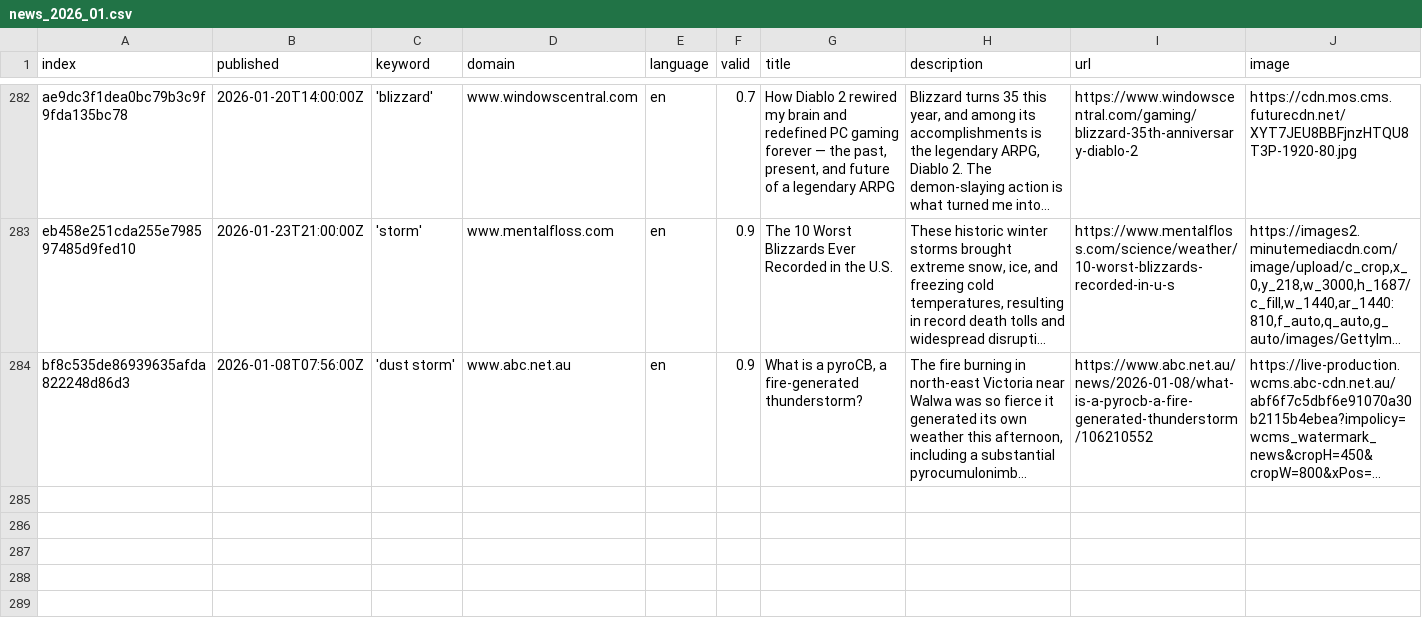
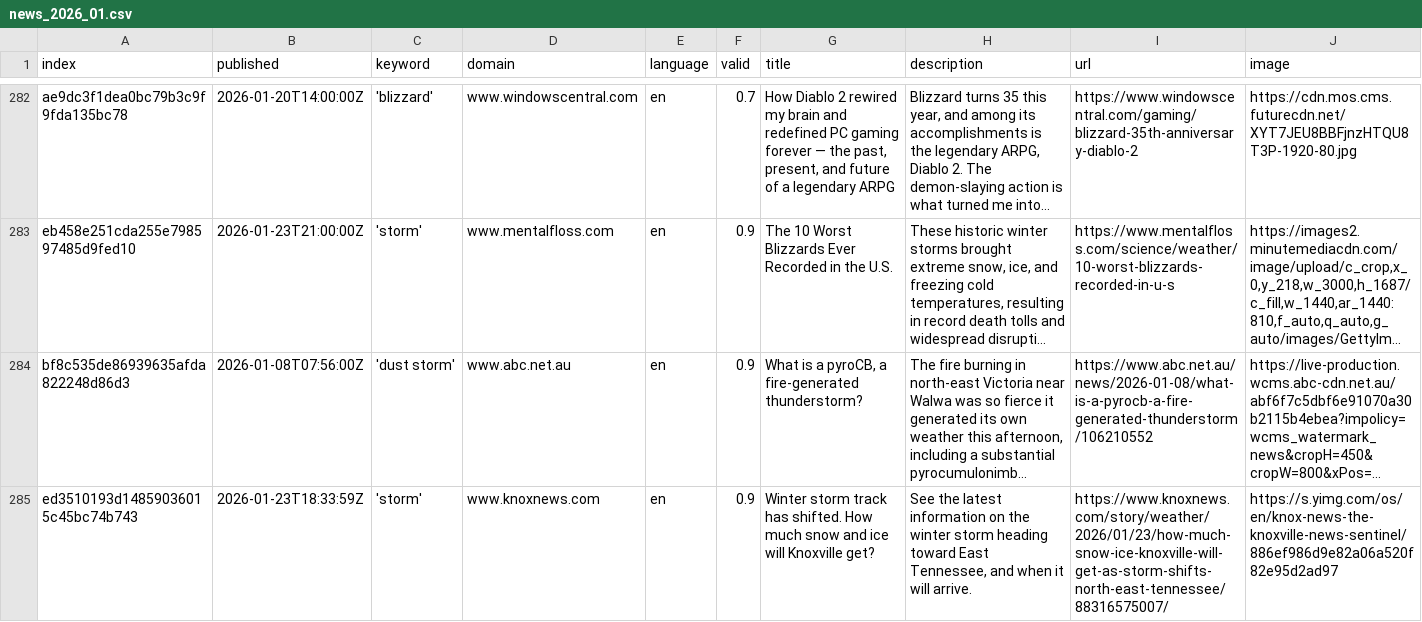
Before and after one commit to friedhumb-news/stormIsComing, a CSV file: csv/news_2026_01.csv, drawn as a sheet; only a part is shown, gaps mark what is left out; long unchanged cells end in …; rows hold the shown columns only; the diff names each change by its address in the sheet, - before the commit and + after, or states it on an @@ line.

```diff
--- a/csv/news_2026_01.csv
+++ b/csv/news_2026_01.csv
+row 285: ed3510193d14859036015c45bc74b743 | 2026-01-23T18:33:59Z | 'storm' | www.knoxnews.com | en | 0.9 | Winter storm track has shifted. How much snow and ice will Knoxville get? | See the latest information on the winter storm heading toward East Tennessee, and when it will arrive. | https://www.knoxnews.com/story/weather/2026/01/23/how-much-snow-ice-knoxville-will-get-as-storm-shifts-north-east-tennessee/88316575007/ | https://s.yimg.com/os/en/knox-news-the-knoxville-news-sentinel/886ef986d9e82a06a520f82e95d2ad97
```
Also changed, not shown: keywords.csv, 2 other files.
